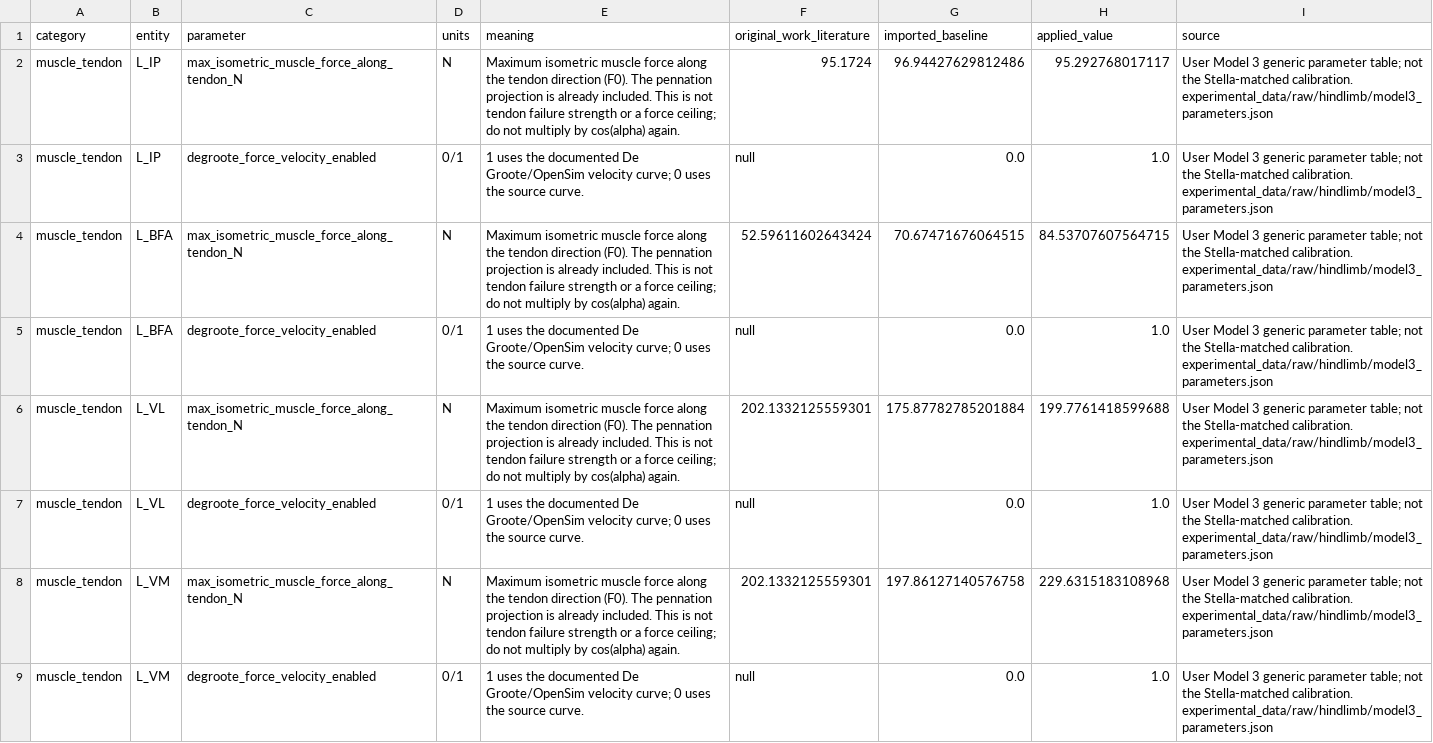
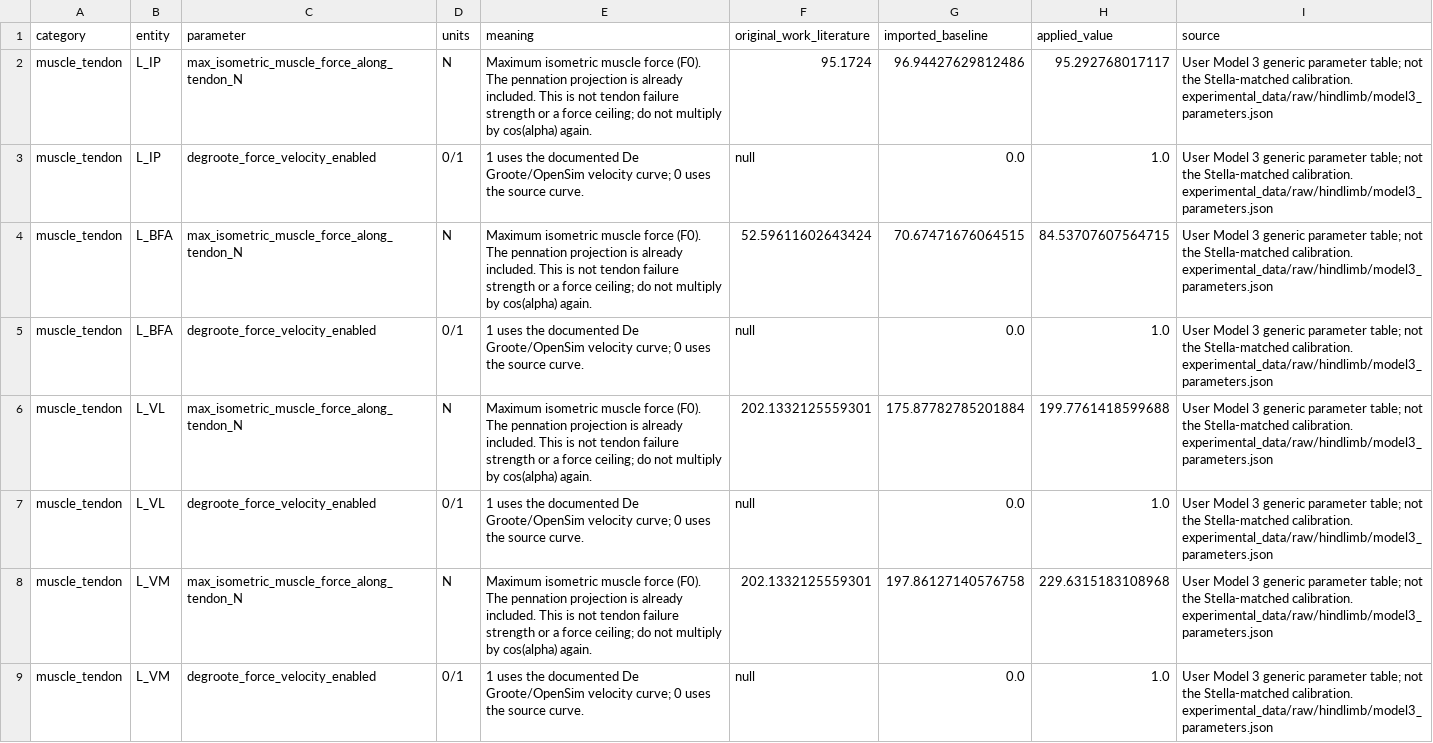
Before and after one commit to smarahmati/Cat-FullBody-Neuromechanics, a CSV file: Documentation/calibration_changes.csv, drawn as a sheet; only a part is shown; the diff covers the shown part only.

Commit message:
Use maximum isometric muscle force terminology

```diff
--- a/Documentation/calibration_changes.csv
+++ b/Documentation/calibration_changes.csv
@@ -1,9 +1,9 @@
 category,entity,parameter,units,meaning,original_work_literature,imported_baseline,applied_value,source
-muscle_tendon,L_IP,max_isometric_muscle_force_along_tendon_N,N,Maximum isometric muscle force along the tendon direction (F0). The pennation projection is already included. This is not tendon failure strength or a force ceiling; do not multiply by cos(alpha) again.,95.1724,96.94427629812486,95.292768017117,User Model 3 generic parameter table; not the Stella-matched calibration. experimental_data/raw/hindlimb/model3_parameters.json
+muscle_tendon,L_IP,max_isometric_muscle_force_along_tendon_N,N,Maximum isometric muscle force (F0). The pennation projection is already included. This is not tendon failure strength or a force ceiling; do not multiply by cos(alpha) again.,95.1724,96.94427629812486,95.292768017117,User Model 3 generic parameter table; not the Stella-matched calibration. experimental_data/raw/hindlimb/model3_parameters.json
 muscle_tendon,L_IP,degroote_force_velocity_enabled,0/1,1 uses the documented De Groote/OpenSim velocity curve; 0 uses the source curve.,null,0.0,1.0,User Model 3 generic parameter table; not the Stella-matched calibration. experimental_data/raw/hindlimb/model3_parameters.json
-muscle_tendon,L_BFA,max_isometric_muscle_force_along_tendon_N,N,Maximum isometric muscle force along the tendon direction (F0). The pennation projection is already included. This is not tendon failure strength or a force ceiling; do not multiply by cos(alpha) again.,52.59611602643424,70.67471676064515,84.53707607564715,User Model 3 generic parameter table; not the Stella-matched calibration. experimental_data/raw/hindlimb/model3_parameters.json
+muscle_tendon,L_BFA,max_isometric_muscle_force_along_tendon_N,N,Maximum isometric muscle force (F0). The pennation projection is already included. This is not tendon failure strength or a force ceiling; do not multiply by cos(alpha) again.,52.59611602643424,70.67471676064515,84.53707607564715,User Model 3 generic parameter table; not the Stella-matched calibration. experimental_data/raw/hindlimb/model3_parameters.json
 muscle_tendon,L_BFA,degroote_force_velocity_enabled,0/1,1 uses the documented De Groote/OpenSim velocity curve; 0 uses the source curve.,null,0.0,1.0,User Model 3 generic parameter table; not the Stella-matched calibration. experimental_data/raw/hindlimb/model3_parameters.json
-muscle_tendon,L_VL,max_isometric_muscle_force_along_tendon_N,N,Maximum isometric muscle force along the tendon direction (F0). The pennation projection is already included. This is not tendon failure strength or a force ceiling; do not multiply by cos(alpha) again.,202.1332125559301,175.87782785201884,199.7761418599688,User Model 3 generic parameter table; not the Stella-matched calibration. experimental_data/raw/hindlimb/model3_parameters.json
+muscle_tendon,L_VL,max_isometric_muscle_force_along_tendon_N,N,Maximum isometric muscle force (F0). The pennation projection is already included. This is not tendon failure strength or a force ceiling; do not multiply by cos(alpha) again.,202.1332125559301,175.87782785201884,199.7761418599688,User Model 3 generic parameter table; not the Stella-matched calibration. experimental_data/raw/hindlimb/model3_parameters.json
 muscle_tendon,L_VL,degroote_force_velocity_enabled,0/1,1 uses the documented De Groote/OpenSim velocity curve; 0 uses the source curve.,null,0.0,1.0,User Model 3 generic parameter table; not the Stella-matched calibration. experimental_data/raw/hindlimb/model3_parameters.json
-muscle_tendon,L_VM,max_isometric_muscle_force_along_tendon_N,N,Maximum isometric muscle force along the tendon direction (F0). The pennation projection is already included. This is not tendon failure strength or a force ceiling; do not multiply by cos(alpha) again.,202.1332125559301,197.86127140576758,229.6315183108968,User Model 3 generic parameter table; not the Stella-matched calibration. experimental_data/raw/hindlimb/model3_parameters.json
+muscle_tendon,L_VM,max_isometric_muscle_force_along_tendon_N,N,Maximum isometric muscle force (F0). The pennation projection is already included. This is not tendon failure strength or a force ceiling; do not multiply by cos(alpha) again.,202.1332125559301,197.86127140576758,229.6315183108968,User Model 3 generic parameter table; not the Stella-matched calibration. experimental_data/raw/hindlimb/model3_parameters.json
 muscle_tendon,L_VM,degroote_force_velocity_enabled,0/1,1 uses the documented De Groote/OpenSim velocity curve; 0 uses the source curve.,null,0.0,1.0,User Model 3 generic parameter table; not the Stella-matched calibration. experimental_data/raw/hindlimb/model3_parameters.json
```
Also changed, not shown: 100 edited cells elsewhere in this file, 38 other files.
